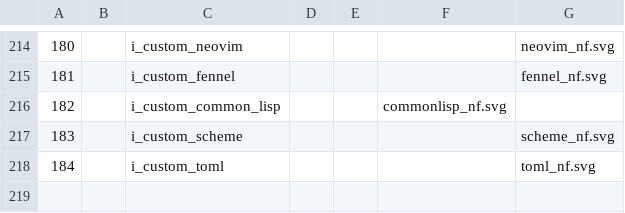
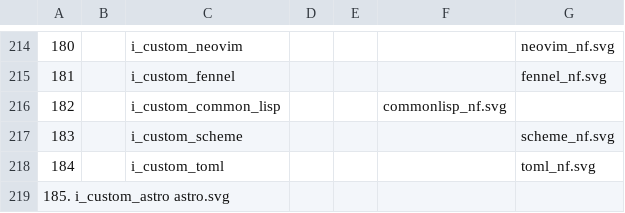
Before and after one commit to LNKLEO/NERD, a TSV file: src/svgs/icons.tsv, drawn as a sheet; only a part is shown, gaps mark what is left out.

Commit message:
update tsv

```diff
--- a/src/svgs/icons.tsv
+++ b/src/svgs/icons.tsv
@@ -218 +218,2 @@
 184		i_custom_toml				toml_nf.svg
+185.    i_custom_astro              astro.svg
```
